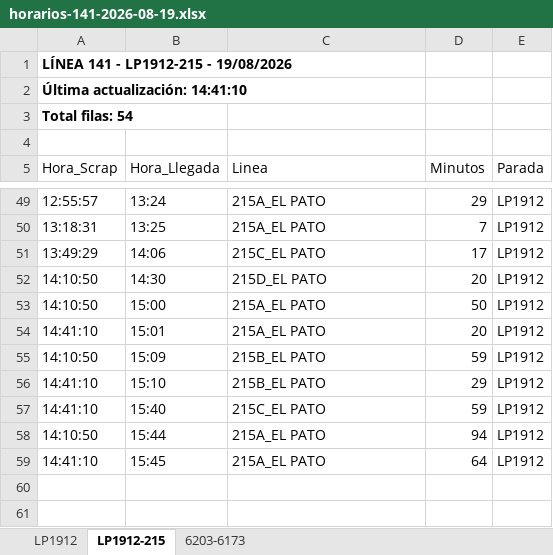
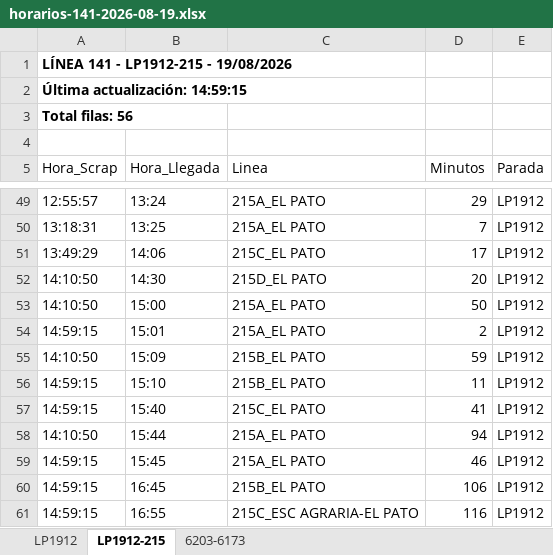
Before and after one commit to palomac00/recolector-cuadradoapp, an Excel workbook: data/horarios-141-2026-08-19.xlsx, sheet LP1912-215, drawn as a sheet; only a part is shown, gaps mark what is left out; values as stored, in another font and other column widths than the file's, no borders; the diff names each change by its address in the sheet, - before the commit and + after, or states it on an @@ line.

```diff
--- a/data/horarios-141-2026-08-19.xlsx (sheet LP1912-215)
+++ b/data/horarios-141-2026-08-19.xlsx (sheet LP1912-215)
-A2 (Hora_Scrap): Última actualización: 14:41:10
+A2 (Hora_Scrap): Última actualización: 14:59:15
-A3 (Hora_Scrap): Total filas: 54
+A3 (Hora_Scrap): Total filas: 56
-A54 (Hora_Scrap): 14:41:10
+A54 (Hora_Scrap): 14:59:15
-D54 (Minutos): 20
+D54 (Minutos): 2
-A56:A57 (Hora_Scrap): 14:41:10
+A56:A57 (Hora_Scrap): 14:59:15
-D56 (Minutos): 29
+D56 (Minutos): 11
-D57 (Minutos): 59
+D57 (Minutos): 41
-A59 (Hora_Scrap): 14:41:10
+A59 (Hora_Scrap): 14:59:15
-D59 (Minutos): 64
+D59 (Minutos): 46
+row 60: 14:59:15 | 16:45 | 215B_EL PATO | 106 | LP1912
+row 61: 14:59:15 | 16:55 | 215C_ESC AGRARIA-EL PATO | 116 | LP1912
```
Also changed, not shown: sheet LP1912, sheet 6203-6173.
